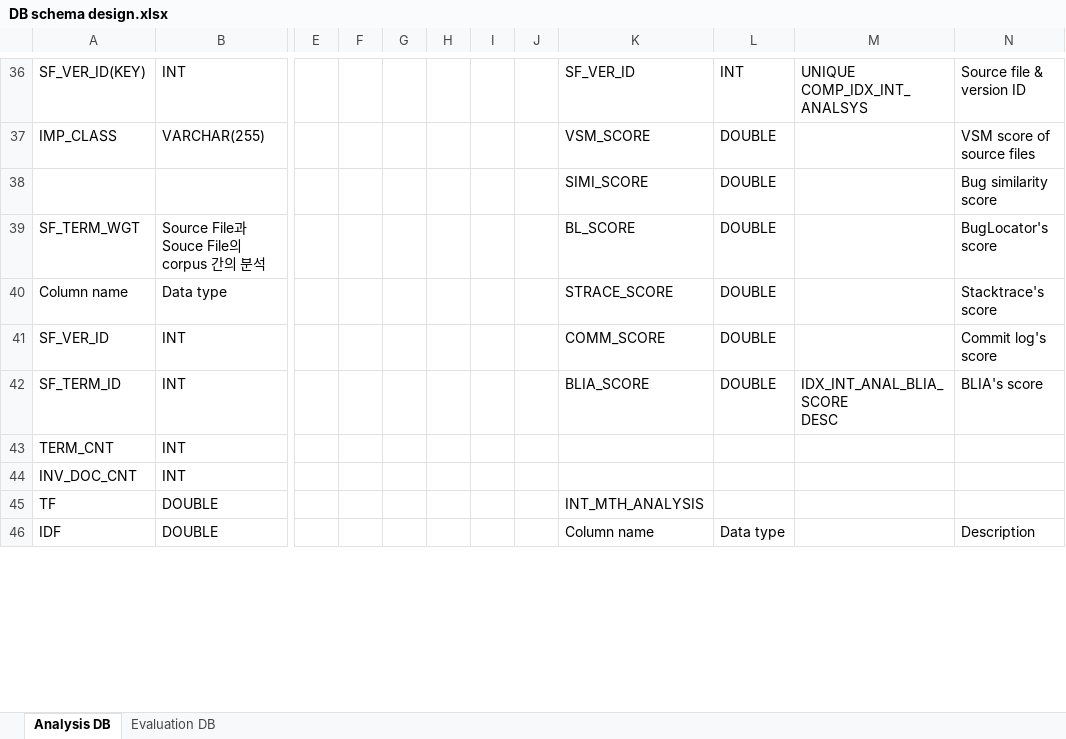
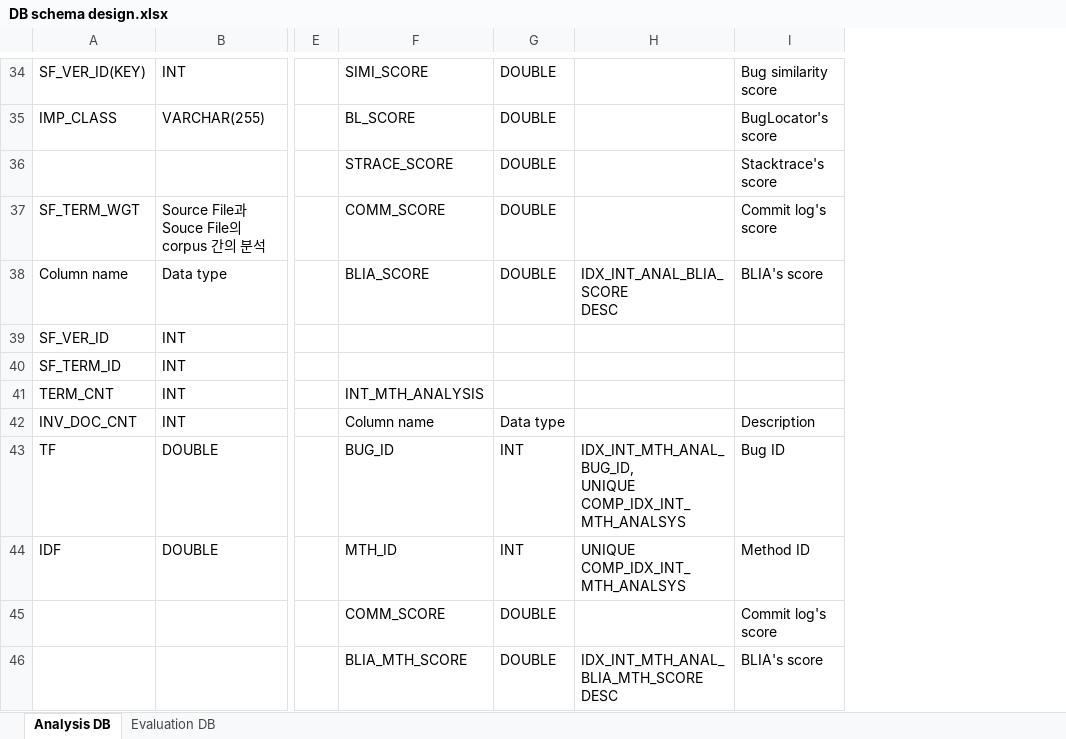
Before and after one commit to klausyoum/BLIA, an Excel workbook: doc/DB schema design.xlsx, sheet Analysis DB, drawn as a sheet; only a part is shown, gaps mark what is left out; values as stored, in another font and other column widths than the file's, no cell formats; removed rows and columns are numbered as before the commit, all else as after; rows hold the shown columns only; ↵ is a line break in a cell; the diff covers the shown part only; the diff names each change by its address in the sheet, - before the commit and + after, or states it on an @@ line.

Commit message:
Method's level extension classes were added and extended.  - Method, ExtendedCommitInfo, IntegratedMethodAnalysisValue, EvaluatorForMethodLevel, MethodDAOTest

```diff
--- a/doc/DB schema design.xlsx (sheet Analysis DB)
+++ b/doc/DB schema design.xlsx (sheet Analysis DB)
-column F, empty
-column G, empty
-column H, empty
-column I, empty
-column J, empty
-F34: SF_VER_ID
+F34: SIMI_SCORE
-G34: INT
+G34: DOUBLE
-H34: UNIQUE COMP_IDX_INT_ANALSYS
+H34: (empty)
-I34: Source file & version ID
+I34: Bug similarity score
-F35: VSM_SCORE
+F35: BL_SCORE
-I35: VSM score of source files
+I35: BugLocator's score
-row 38:  |  |  |  |  |  |  |  | SIMI_SCORE | DOUBLE |  | Bug similarity score
+row 36:  |  |  | STRACE_SCORE | DOUBLE |  | Stacktrace's score
-F37: BL_SCORE
+F37: COMM_SCORE
-I37: BugLocator's score
+I37: Commit log's score
-F38: STRACE_SCORE
+F38: BLIA_SCORE
-H38: (empty)
+H38: IDX_INT_ANAL_BLIA_SCORE ↵ DESC
-I38: Stacktrace's score
+I38: BLIA's score
-F39: COMM_SCORE
+F39: (empty)
-G39:G40: DOUBLE
+G39:G40: (empty)
-I39: Commit log's score
+I39: (empty)
-F40: BLIA_SCORE
+F40: (empty)
-H40: IDX_INT_ANAL_BLIA_SCORE ↵ DESC
+H40: (empty)
-I40: BLIA's score
+I40: (empty)
-F41: (empty)
+F41: INT_MTH_ANALYSIS
-F42: (empty)
+F42: Column name
-G42: (empty)
+G42: Data type
-I42: (empty)
+I42: Description
-F43: INT_MTH_ANALYSIS
+F43: BUG_ID
-G43: (empty)
+G43: INT
-H43: (empty)
+H43: IDX_INT_MTH_ANAL_BUG_ID, ↵ UNIQUE COMP_IDX_INT_MTH_ANALSYS
-I43: (empty)
+I43: Bug ID
-F44: Column name
+F44: MTH_ID
-G44: Data type
+G44: INT
-H44: (empty)
+H44: UNIQUE COMP_IDX_INT_MTH_ANALSYS
-I44: Description
+I44: Method ID
+row 45:  |  |  | COMM_SCORE | DOUBLE |  | Commit log's score
+row 46:  |  |  | BLIA_MTH_SCORE | DOUBLE | IDX_INT_MTH_ANAL_BLIA_MTH_SCORE ↵ DESC | BLIA's score
```
Also changed, not shown: 17 added rows, 8 removed rows and 50 edited cells elsewhere in this sheet, cell formats, 42 other files.
